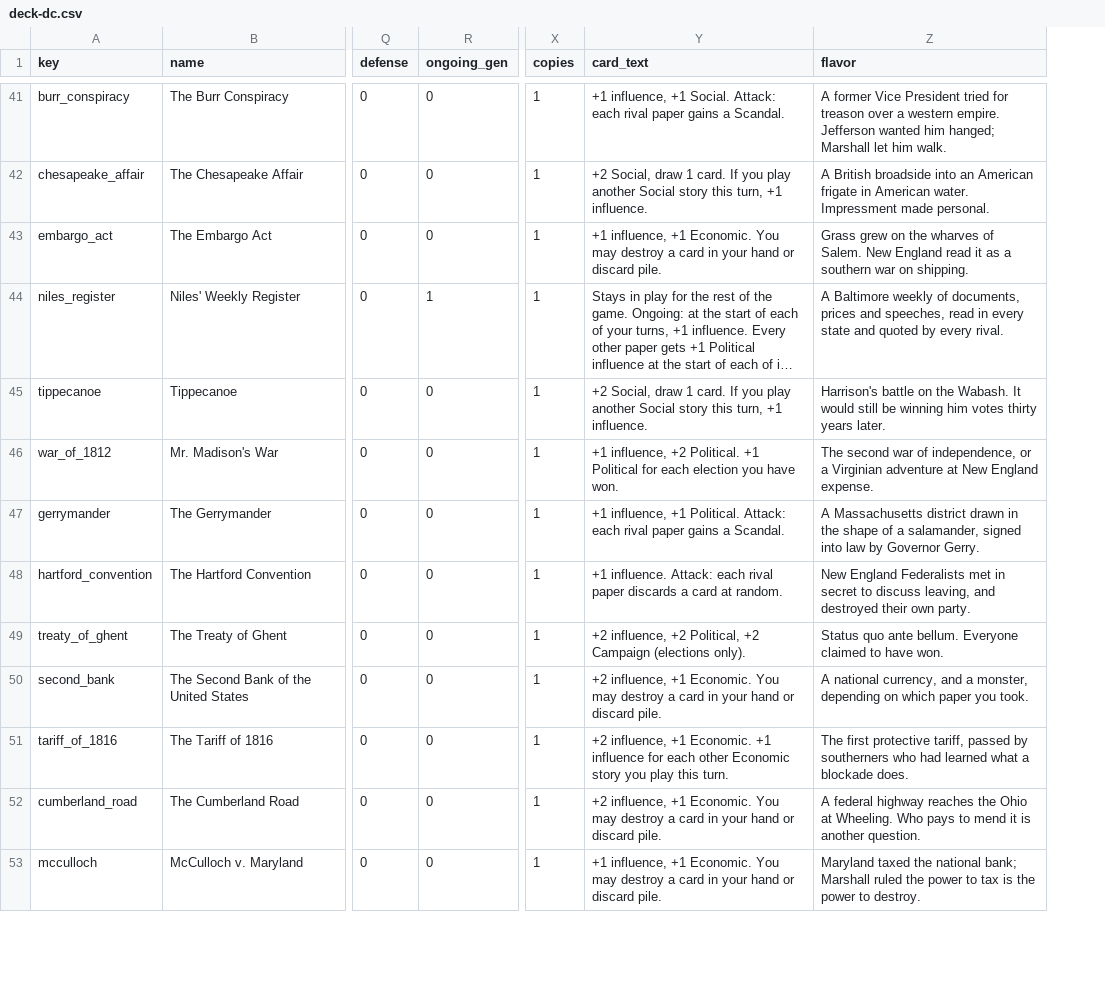
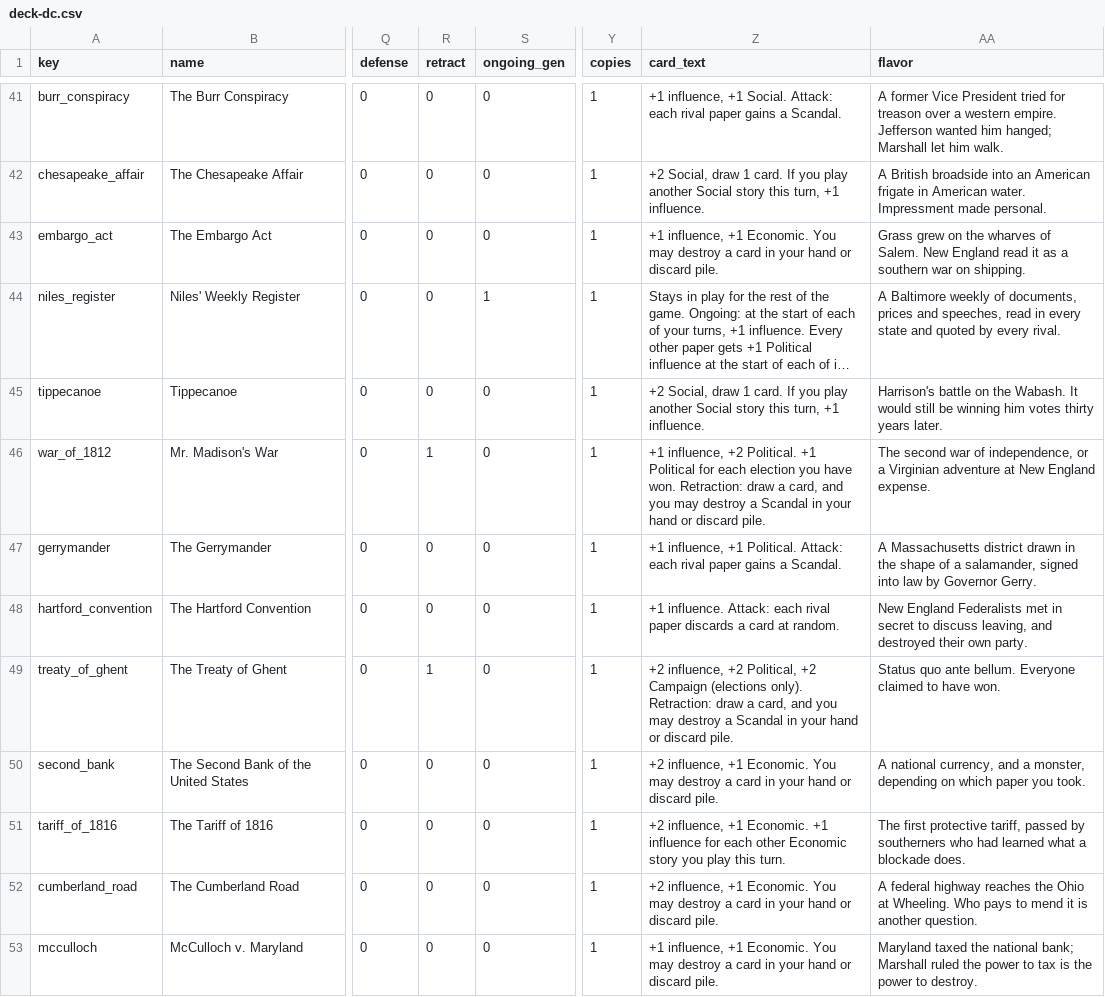
Before and after one commit to DavidSBennett/VotingGame, a CSV file: docs/deck-dc.csv, drawn as a sheet; only a part is shown, gaps mark what is left out; long unchanged cells end in …; addresses are those after the commit; the diff covers the shown part only; the diff names each change by its address in the sheet, - before the commit and + after, or states it on an @@ line.

```diff
--- a/docs/deck-dc.csv
+++ b/docs/deck-dc.csv
+column R (retract), rows 41-53: 0 | 0 | 0 | 0 | 0 | 1 | 0 | 0 | 1 | 0 | 0 | 0 | 0
-Z46 (card_text): …have won.
+Z46 (card_text): …have won. Retraction: draw a card, and you may destroy a Scandal in your hand or discard pile.
-Z49 (card_text): …(elections only).
+Z49 (card_text): …(elections only). Retraction: draw a card, and you may destroy a Scandal in your hand or discard pile.
```
Also changed, not shown: 14 edited cells elsewhere in this file, docs/papers-dc.csv, 3 other files.
